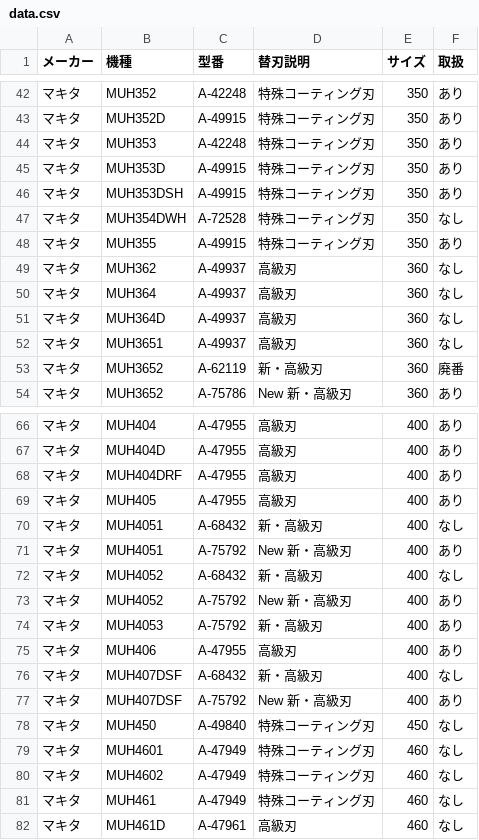
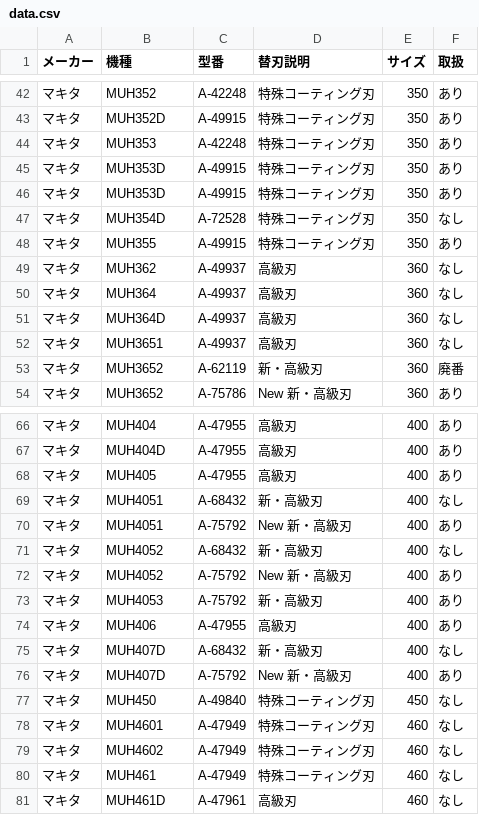
Before and after one commit to delint00-collab/kaeba-search, a CSV file: data.csv, drawn as a sheet; only a part is shown, gaps mark what is left out.

Commit message:
Update data.csv

```diff
--- a/data.csv
+++ b/data.csv
@@ -45,4 +45,4 @@
 マキタ,MUH353D,A-49915,特殊コーティング刃,350,あり
-マキタ,MUH353DSH,A-49915,特殊コーティング刃,350,あり
-マキタ,MUH354DWH,A-72528,特殊コーティング刃,350,なし
+マキタ,MUH353D,A-49915,特殊コーティング刃,350,あり
+マキタ,MUH354D,A-72528,特殊コーティング刃,350,なし
 マキタ,MUH355,A-49915,特殊コーティング刃,350,あり
@@ -67,3 +67,2 @@
 マキタ,MUH404D,A-47955,高級刃,400,あり
-マキタ,MUH404DRF,A-47955,高級刃,400,あり
 マキタ,MUH405,A-47955,高級刃,400,あり
@@ -75,4 +74,4 @@
 マキタ,MUH406,A-47955,高級刃,400,あり
-マキタ,MUH407DSF,A-68432,新・高級刃,400,なし
-マキタ,MUH407DSF,A-75792,New 新・高級刃,400,あり
+マキタ,MUH407D,A-68432,新・高級刃,400,なし
+マキタ,MUH407D,A-75792,New 新・高級刃,400,あり
 マキタ,MUH450,A-49840,特殊コーティング刃,450,なし
```
